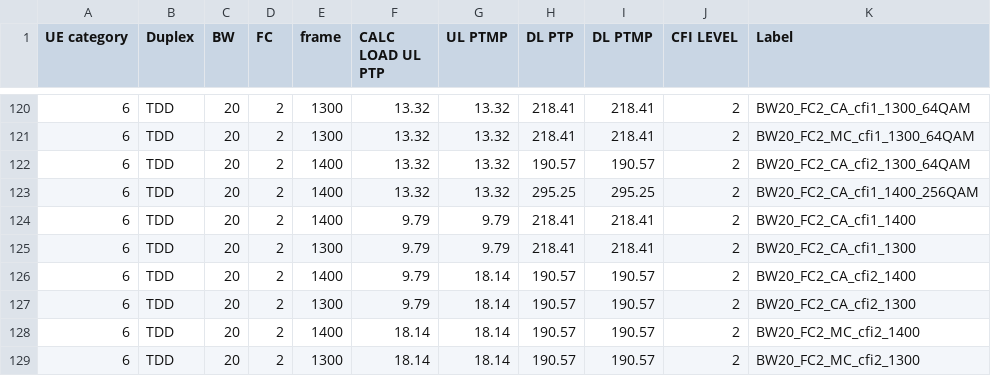
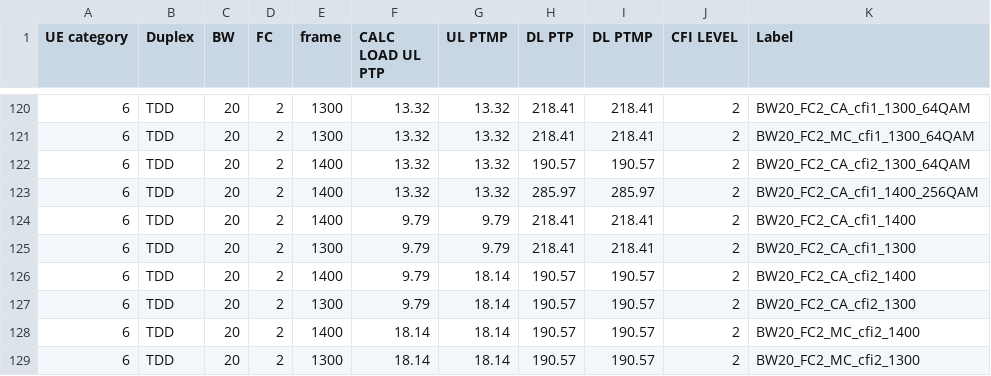
Before and after one commit to airspansvg/Testspan_Runners, a CSV file: src/main/resources/Traffic/auto_calculator.csv, drawn as a sheet; only a part is shown, gaps mark what is left out.

Commit message:
256QAM calc fixed

```diff
--- a/src/main/resources/Traffic/auto_calculator.csv
+++ b/src/main/resources/Traffic/auto_calculator.csv
@@ -122,3 +122,3 @@ UE category,Duplex,BW,FC,frame,CALC LOAD UL PTP,UL PTMP,DL PTP,DL PTMP,CFI LEVEL
 6,TDD,20,2,1400,13.32,13.32,190.57,190.57,2,BW20_FC2_CA_cfi2_1300_64QAM
-6,TDD,20,2,1400,13.32,13.32,295.25,295.25,2,BW20_FC2_CA_cfi1_1400_256QAM
+6,TDD,20,2,1400,13.32,13.32,285.97,285.97,2,BW20_FC2_CA_cfi1_1400_256QAM
 6,TDD,20,2,1400,9.79,9.79,218.41,218.41,2,BW20_FC2_CA_cfi1_1400
```
